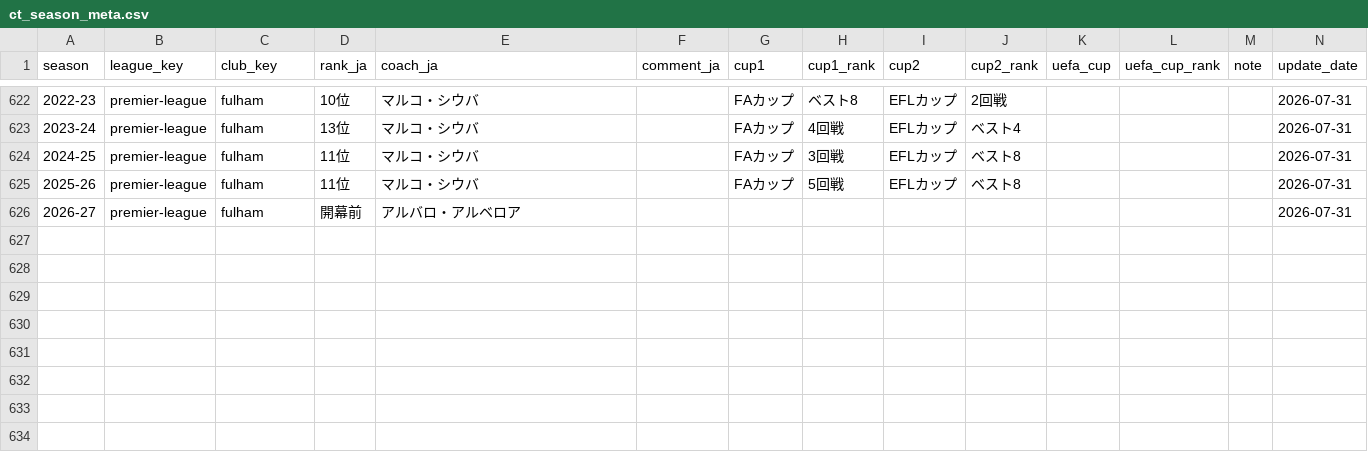
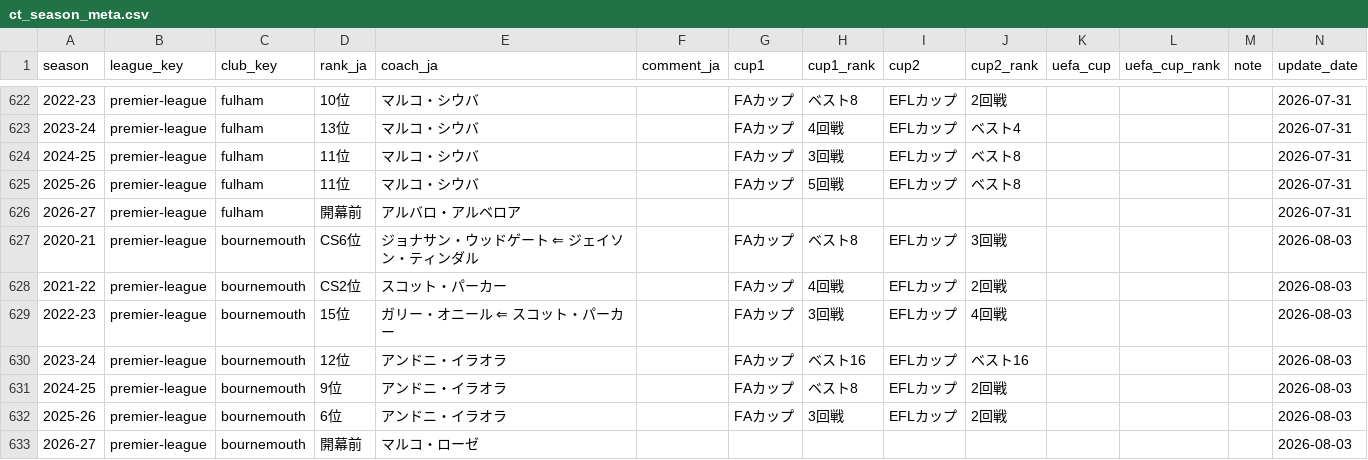
Before and after one commit to football-archive/start, a CSV file: src/data/ct_season_meta.csv, drawn as a sheet; only a part is shown, gaps mark what is left out.

Commit message:
club update

```diff
--- a/src/data/ct_season_meta.csv
+++ b/src/data/ct_season_meta.csv
@@ -626 +626,8 @@
 2026-27,premier-league,fulham,開幕前,アルバロ・アルベロア,,,,,,,,,2026-07-31
+2020-21,premier-league,bournemouth,CS6位,ジョナサン・ウッドゲート ⇐ ジェイソン・ティンダル,,FAカップ,ベスト8,EFLカップ,3回戦,,,,2026-08-03
+2021-22,premier-league,bournemouth,CS2位,スコット・パーカー,,FAカップ,4回戦,EFLカップ,2回戦,,,,2026-08-03
+2022-23,premier-league,bournemouth,15位,ガリー・オニール ⇐ スコット・パーカー,,FAカップ,3回戦,EFLカップ,4回戦,,,,2026-08-03
+2023-24,premier-league,bournemouth,12位,アンドニ・イラオラ,,FAカップ,ベスト16,EFLカップ,ベスト16,,,,2026-08-03
+2024-25,premier-league,bournemouth,9位,アンドニ・イラオラ,,FAカップ,ベスト8,EFLカップ,2回戦,,,,2026-08-03
+2025-26,premier-league,bournemouth,6位,アンドニ・イラオラ,,FAカップ,3回戦,EFLカップ,2回戦,,,,2026-08-03
+2026-27,premier-league,bournemouth,開幕前,マルコ・ローゼ,,,,,,,,,2026-08-03
```
Also changed, not shown: src/data/ballon-dor_rankings.csv, src/data/club_lineup_images.csv, 7 other files.
